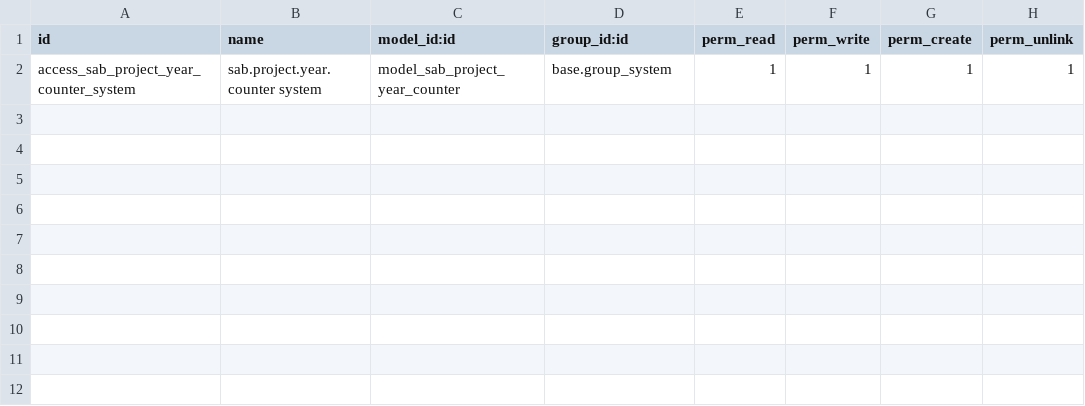
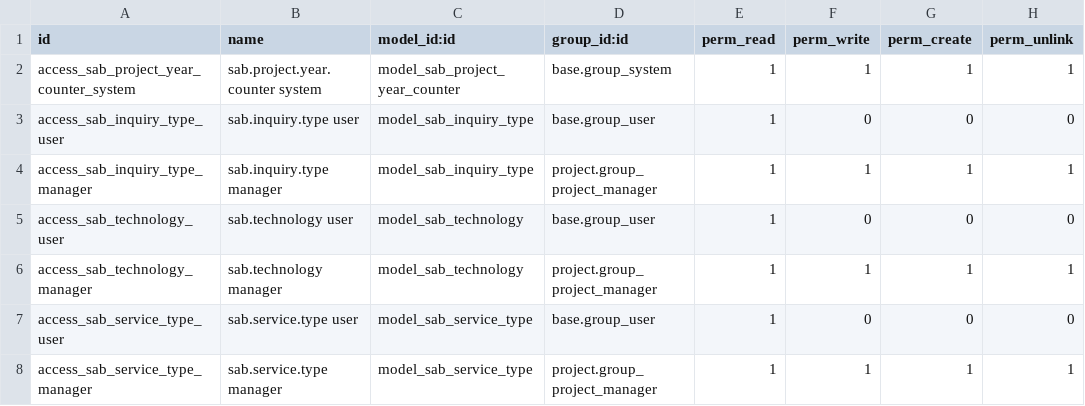
Before and after one commit to spreyer-prog/sab-p, a CSV file: addons/sab_project/security/ir.model.access.csv, drawn as a sheet; the diff names each change by its address in the sheet, - before the commit and + after, or states it on an @@ line.

Commit message:
Version 0.3.2 - Configurable project classifications

```diff
--- a/addons/sab_project/security/ir.model.access.csv
+++ b/addons/sab_project/security/ir.model.access.csv
+row 3: access_sab_inquiry_type_user | sab.inquiry.type user | model_sab_inquiry_type | base.group_user | 1 | 0 | 0 | 0
+row 4: access_sab_inquiry_type_manager | sab.inquiry.type manager | model_sab_inquiry_type | project.group_project_manager | 1 | 1 | 1 | 1
+row 5: access_sab_technology_user | sab.technology user | model_sab_technology | base.group_user | 1 | 0 | 0 | 0
+row 6: access_sab_technology_manager | sab.technology manager | model_sab_technology | project.group_project_manager | 1 | 1 | 1 | 1
+row 7: access_sab_service_type_user | sab.service.type user | model_sab_service_type | base.group_user | 1 | 0 | 0 | 0
+row 8: access_sab_service_type_manager | sab.service.type manager | model_sab_service_type | project.group_project_manager | 1 | 1 | 1 | 1
```
Also changed, not shown: 11 other files.
